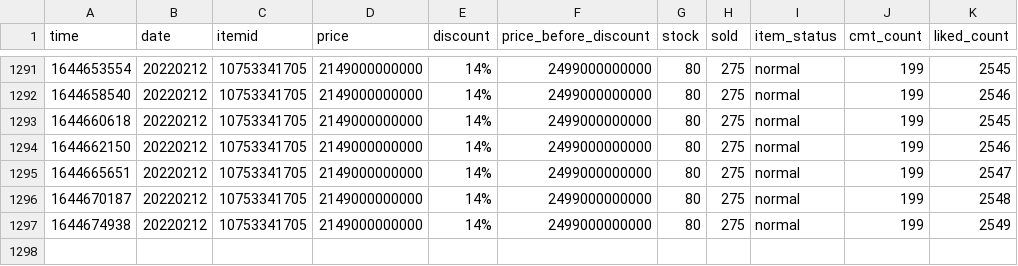
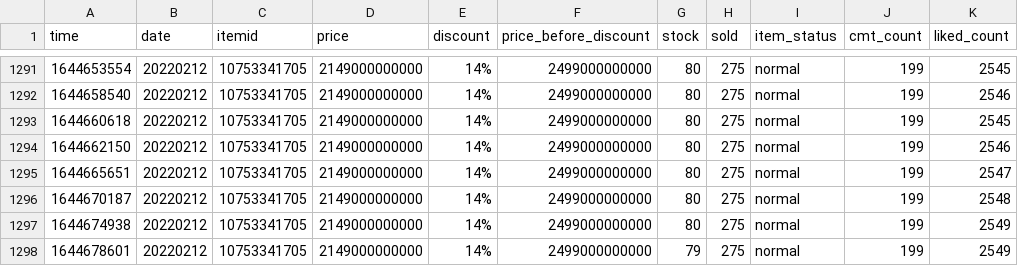
Before and after one commit to duyet/shopee-track-demo, a CSV file: data/history/10753341705.csv, drawn as a sheet; only a part is shown, gaps mark what is left out.

```diff
--- a/data/history/10753341705.csv
+++ b/data/history/10753341705.csv
@@ -1297 +1297,2 @@ time,date,itemid,price,discount,price_before_discount,stock,sold,item_status,cmt
 1644674938,20220212,10753341705,2149000000000,14%,2499000000000,80,275,normal,199,2549
+1644678601,20220212,10753341705,2149000000000,14%,2499000000000,79,275,normal,199,2549
```
Also changed, not shown: data/history/10664696259.csv, data/history/5873954476.csv, 4 other files.
